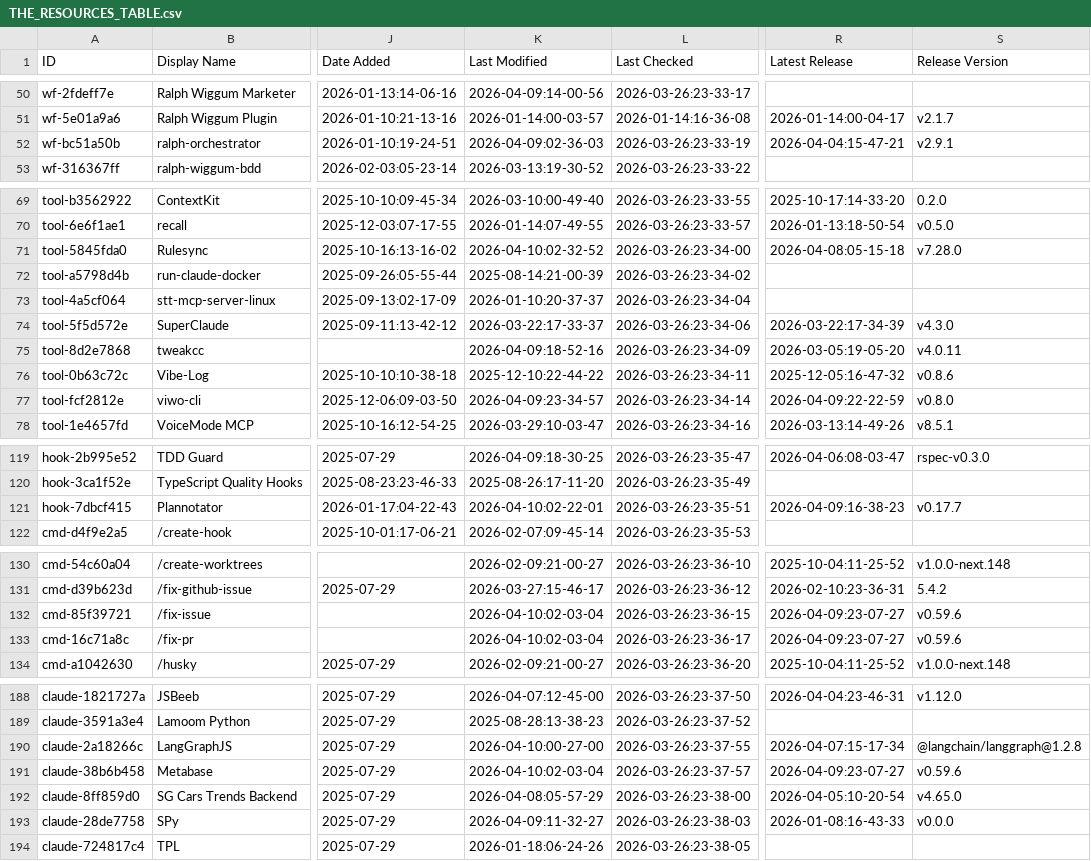
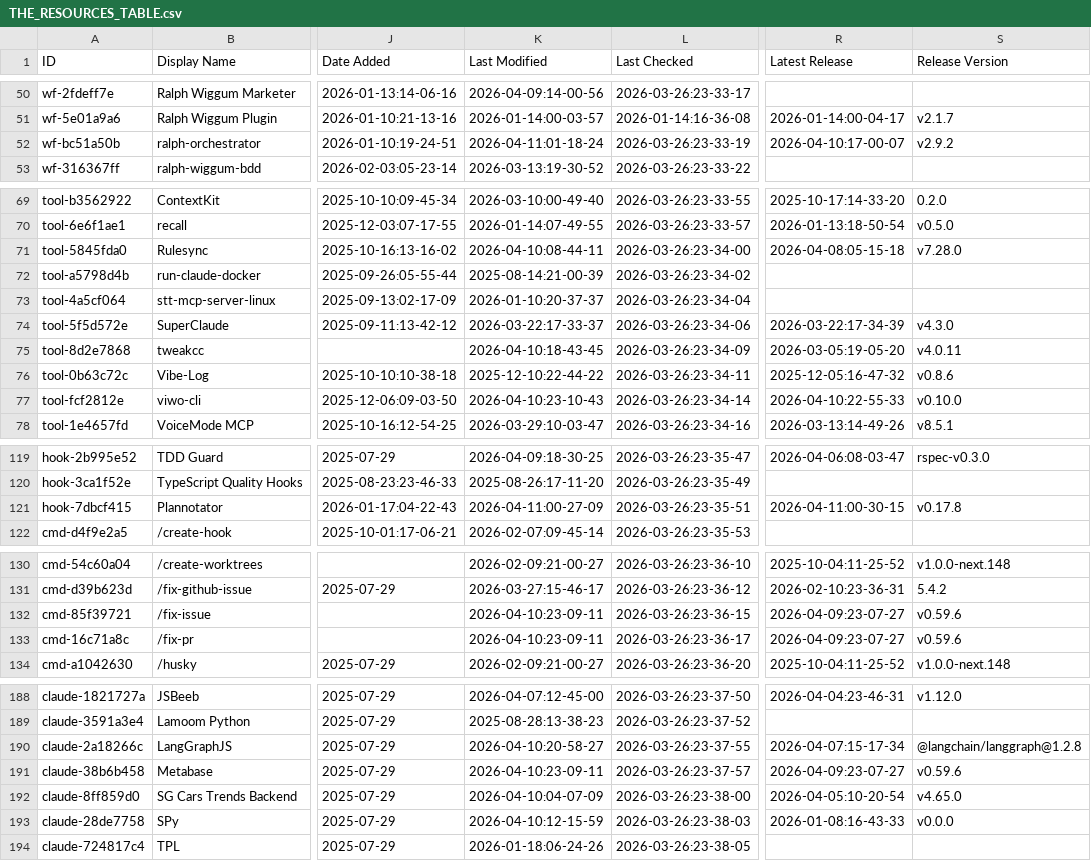
Before and after one commit to johan--/awesome-claude-code, a CSV file: THE_RESOURCES_TABLE.csv, drawn as a sheet; only a part is shown, gaps mark what is left out; the diff covers the shown part only; the diff names each change by its address in the sheet, - before the commit and + after, or states it on an @@ line.

```diff
--- a/THE_RESOURCES_TABLE.csv
+++ b/THE_RESOURCES_TABLE.csv
-K52 (Last Modified): 2026-04-09:02-36-03
+K52 (Last Modified): 2026-04-11:01-18-24
-R52 (Latest Release): 2026-04-04:15-47-21
+R52 (Latest Release): 2026-04-10:17-00-07
-S52 (Release Version): v2.9.1
+S52 (Release Version): v2.9.2
-K71 (Last Modified): 2026-04-10:02-32-52
+K71 (Last Modified): 2026-04-10:08-44-11
-K75 (Last Modified): 2026-04-09:18-52-16
+K75 (Last Modified): 2026-04-10:18-43-45
-K77 (Last Modified): 2026-04-09:23-34-57
+K77 (Last Modified): 2026-04-10:23-10-43
-R77 (Latest Release): 2026-04-09:22-22-59
+R77 (Latest Release): 2026-04-10:22-55-33
-S77 (Release Version): v0.8.0
+S77 (Release Version): v0.10.0
-K121 (Last Modified): 2026-04-10:02-22-01
+K121 (Last Modified): 2026-04-11:00-27-09
-R121 (Latest Release): 2026-04-09:16-38-23
+R121 (Latest Release): 2026-04-11:00-30-15
-S121 (Release Version): v0.17.7
+S121 (Release Version): v0.17.8
-K132:K133 (Last Modified): 2026-04-10:02-03-04
+K132:K133 (Last Modified): 2026-04-10:23-09-11
-K190 (Last Modified): 2026-04-10:00-27-00
+K190 (Last Modified): 2026-04-10:20-58-27
-K191 (Last Modified): 2026-04-10:02-03-04
+K191 (Last Modified): 2026-04-10:23-09-11
-K192 (Last Modified): 2026-04-08:05-57-29
+K192 (Last Modified): 2026-04-10:04-07-09
-K193 (Last Modified): 2026-04-09:11-32-27
+K193 (Last Modified): 2026-04-10:12-15-59
```
Also changed, not shown: 29 edited cells elsewhere in this file.
